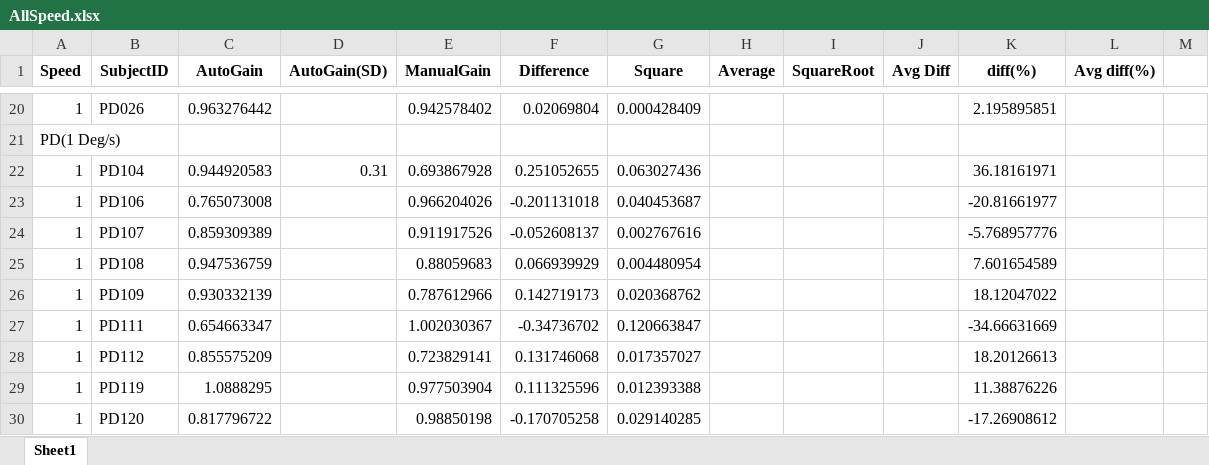
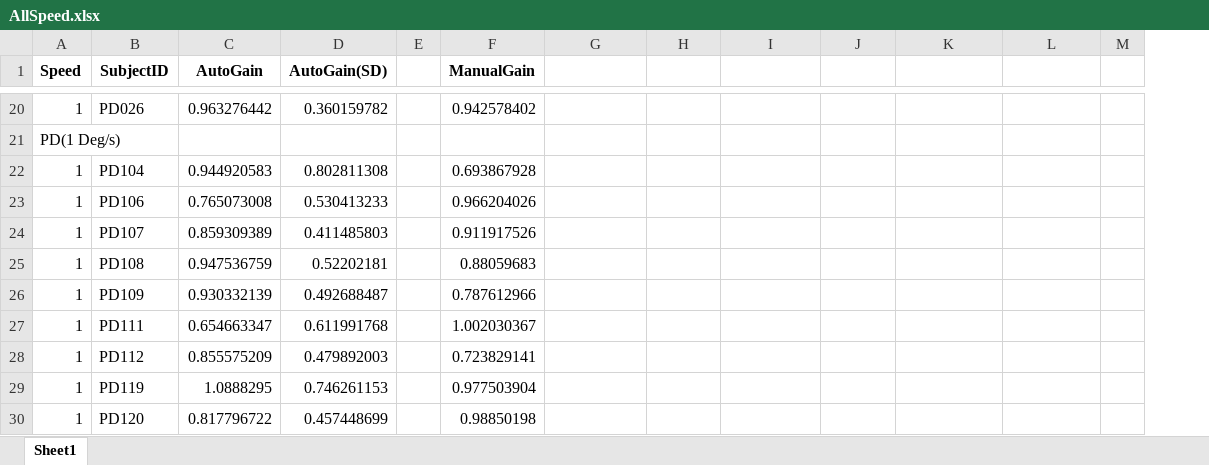
Before and after one commit to jamesleocodes/eye_movement, an Excel workbook: gain/AllSpeed.xlsx, sheet Sheet1, drawn as a sheet; only a part is shown, gaps mark what is left out; values as stored, in another font and other column widths than the file's, no borders; charts and pictures not drawn; removed rows and columns are numbered as before the commit, all else as after; the diff covers the shown part only; the diff names each change by its address in the sheet, - before the commit and + after, or states it on an @@ line.

```diff
--- a/gain/AllSpeed.xlsx (sheet Sheet1)
+++ b/gain/AllSpeed.xlsx (sheet Sheet1)
+column E, empty
-column F (Difference), rows 20-30: 0.02069804 |  | 0.251052655 | -0.201131018 | -0.052608137 | 0.066939929 | 0.142719173 | -0.34736702 | 0.131746068 | 0.111325596 | -0.170705258
-G1: Square
+G1: (empty)
-H1: Average
+H1: (empty)
-I1: SquareRoot
+I1: (empty)
-J1: Avg Diff
+J1: (empty)
-K1: diff(%)
+K1: (empty)
-L1: Avg diff(%)
+L1: (empty)
-D20 (AutoGain(SD)): (empty)
+D20 (AutoGain(SD)): 0.360159782
-G20: 0.000428409
+G20: (empty)
-K20: 2.195895851
+K20: (empty)
-D22 (AutoGain(SD)): 0.31
+D22 (AutoGain(SD)): 0.802811308
-G22: 0.063027436
+G22: (empty)
-K22: 36.18161971
+K22: (empty)
-D23 (AutoGain(SD)): (empty)
+D23 (AutoGain(SD)): 0.530413233
-G23: 0.040453687
+G23: (empty)
-K23: -20.81661977
+K23: (empty)
-D24 (AutoGain(SD)): (empty)
+D24 (AutoGain(SD)): 0.411485803
-G24: 0.002767616
+G24: (empty)
-K24: -5.768957776
+K24: (empty)
-D25 (AutoGain(SD)): (empty)
+D25 (AutoGain(SD)): 0.52202181
-G25: 0.004480954
+G25: (empty)
-K25: 7.601654589
+K25: (empty)
-D26 (AutoGain(SD)): (empty)
+D26 (AutoGain(SD)): 0.492688487
-G26: 0.020368762
+G26: (empty)
-K26: 18.12047022
+K26: (empty)
-D27 (AutoGain(SD)): (empty)
+D27 (AutoGain(SD)): 0.611991768
-G27: 0.120663847
+G27: (empty)
-K27: -34.66631669
+K27: (empty)
-D28 (AutoGain(SD)): (empty)
+D28 (AutoGain(SD)): 0.479892003
-G28: 0.017357027
+G28: (empty)
-K28: 18.20126613
+K28: (empty)
-D29 (AutoGain(SD)): (empty)
+D29 (AutoGain(SD)): 0.746261153
-G29: 0.012393388
+G29: (empty)
-K29: 11.38876226
+K29: (empty)
-D30 (AutoGain(SD)): (empty)
+D30 (AutoGain(SD)): 0.457448699
-G30: 0.029140285
+G30: (empty)
-K30: -17.26908612
+K30: (empty)
```
Also changed, not shown: 2 added rows, 2 removed rows and 729 edited cells elsewhere in this sheet, charts or pictures, 18 other files.
